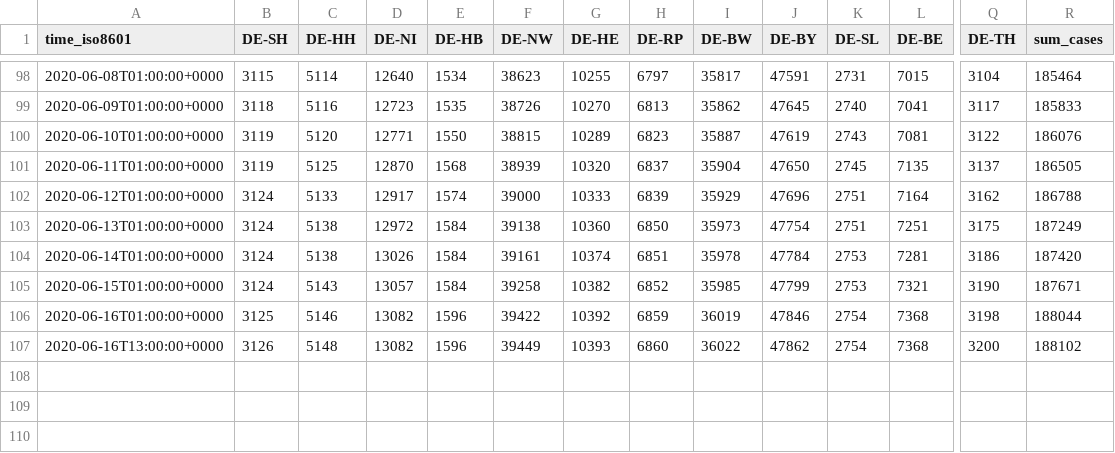
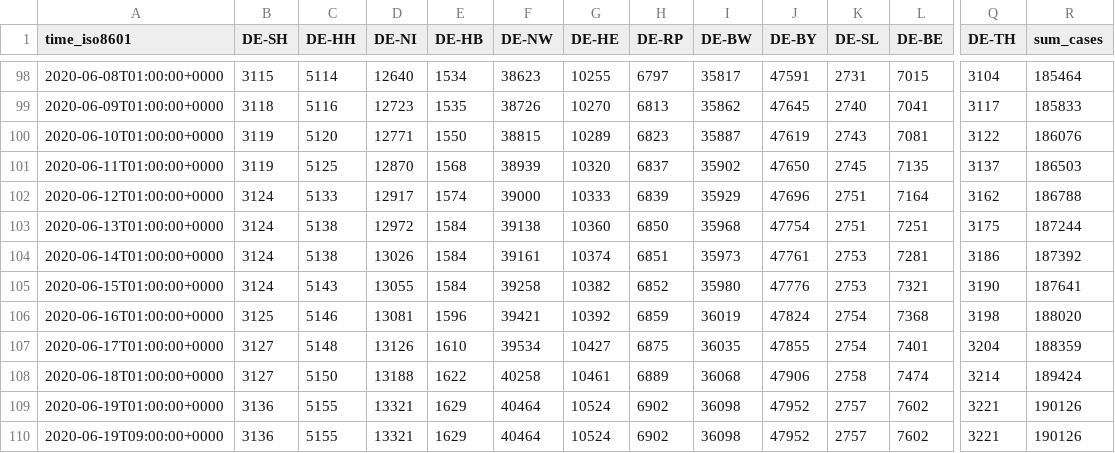
Before and after one commit to jgehrcke/covid-19-germany-gae, a CSV file: cases-rl-crowdsource-by-state.csv, drawn as a sheet; only a part is shown, gaps mark what is left out; removed rows and columns are numbered as before the commit, all else as after; rows hold the shown columns only; the diff names each change by its address in the sheet, - before the commit and + after, or states it on an @@ line.

```diff
--- a/cases-rl-crowdsource-by-state.csv
+++ b/cases-rl-crowdsource-by-state.csv
-I101 (DE-BW): 35904
+I101 (DE-BW): 35902
-R101 (sum_cases): 186505
+R101 (sum_cases): 186503
-I103 (DE-BW): 35973
+I103 (DE-BW): 35968
-R103 (sum_cases): 187249
+R103 (sum_cases): 187244
-I104 (DE-BW): 35978
+I104 (DE-BW): 35973
-J104 (DE-BY): 47784
+J104 (DE-BY): 47761
-R104 (sum_cases): 187420
+R104 (sum_cases): 187392
-D105 (DE-NI): 13057
+D105 (DE-NI): 13055
-I105 (DE-BW): 35985
+I105 (DE-BW): 35980
-J105 (DE-BY): 47799
+J105 (DE-BY): 47776
-R105 (sum_cases): 187671
+R105 (sum_cases): 187641
-D106 (DE-NI): 13082
+D106 (DE-NI): 13081
-F106 (DE-NW): 39422
+F106 (DE-NW): 39421
-J106 (DE-BY): 47846
+J106 (DE-BY): 47824
-R106 (sum_cases): 188044
+R106 (sum_cases): 188020
-row 107: 2020-06-16T13:00:00+0000 | 3126 | 5148 | 13082 | 1596 | 39449 | 10393 | 6860 | 36022 | 47862 | 2754 | 7368 | 3200 | 188102
+row 107: 2020-06-17T01:00:00+0000 | 3127 | 5148 | 13126 | 1610 | 39534 | 10427 | 6875 | 36035 | 47855 | 2754 | 7401 | 3204 | 188359
+row 108: 2020-06-18T01:00:00+0000 | 3127 | 5150 | 13188 | 1622 | 40258 | 10461 | 6889 | 36068 | 47906 | 2758 | 7474 | 3214 | 189424
+row 109: 2020-06-19T01:00:00+0000 | 3136 | 5155 | 13321 | 1629 | 40464 | 10524 | 6902 | 36098 | 47952 | 2757 | 7602 | 3221 | 190126
+row 110: 2020-06-19T09:00:00+0000 | 3136 | 5155 | 13321 | 1629 | 40464 | 10524 | 6902 | 36098 | 47952 | 2757 | 7602 | 3221 | 190126
```
Also changed, not shown: cases-rl-crowdsource-by-ags.csv.
